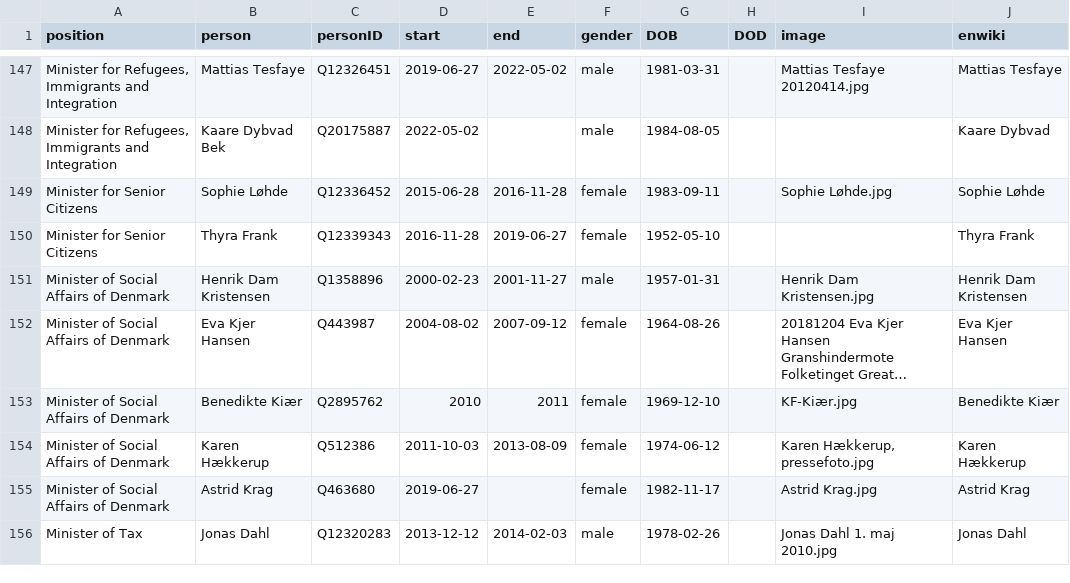
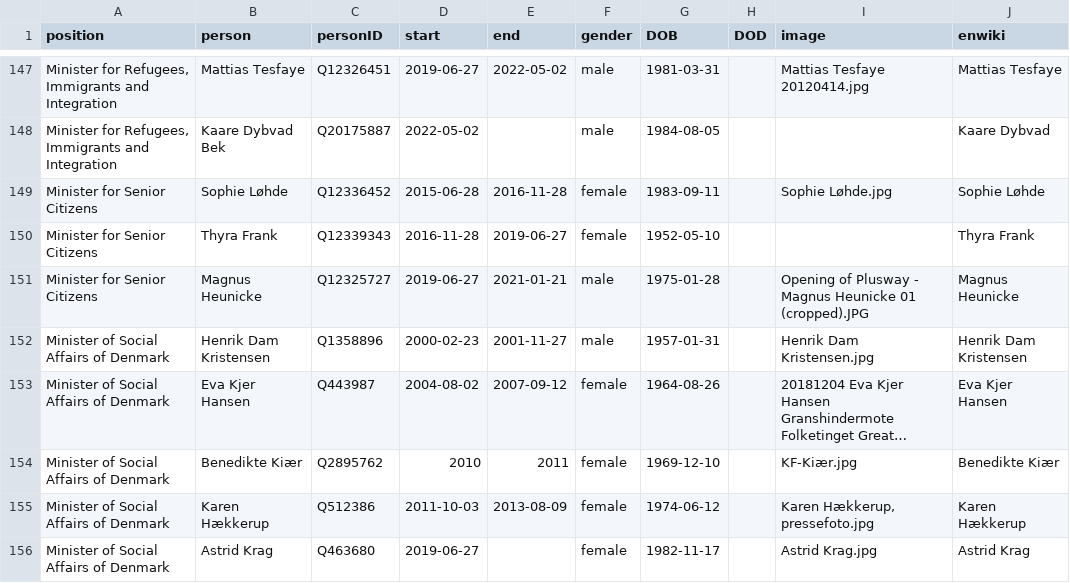
Before and after one commit to every-politician-scrapers/denmark-cabinet, a CSV file: html/holders21.csv, drawn as a sheet; only a part is shown, gaps mark what is left out; the shorter side is filled out with more unchanged rows; long unchanged cells end in ….

```diff
--- a/html/holders21.csv
+++ b/html/holders21.csv
@@ -150,2 +150,3 @@ Minister for Senior Citizens,Sophie Løhde,Q12336452,2015-06-28,2016-11-28,femal
 Minister for Senior Citizens,Thyra Frank,Q12339343,2016-11-28,2019-06-27,female,1952-05-10,,,Thyra Frank
+Minister for Senior Citizens,Magnus Heunicke,Q12325727,2019-06-27,2021-01-21,male,1975-01-28,,Opening of Plusway - Magnus Heunicke 01 (cropped).JPG,Magnus Heunicke
 Minister of Social Affairs of Denmark,Henrik Dam Kristensen,Q1358896,2000-02-23,2001-11-27,male,1957-01-31,,Henrik Dam Kristensen.jpg,Henrik Dam Kristensen
```
Also changed, not shown: html/legislators.csv.
